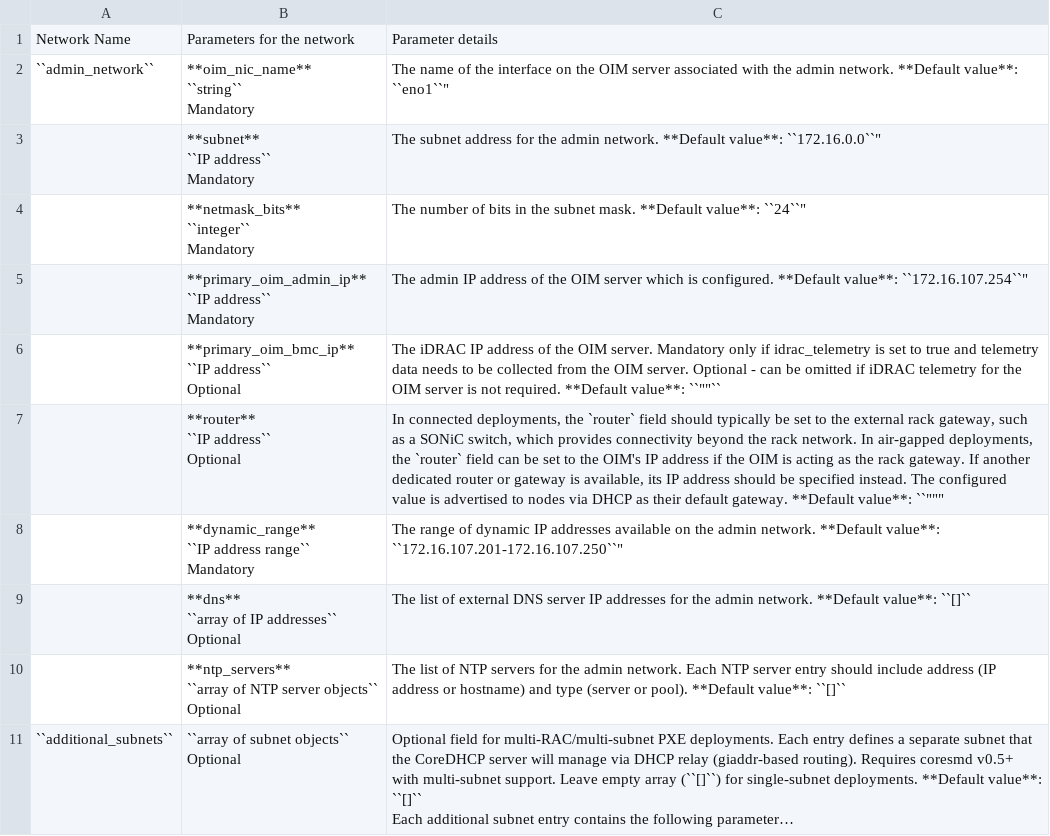
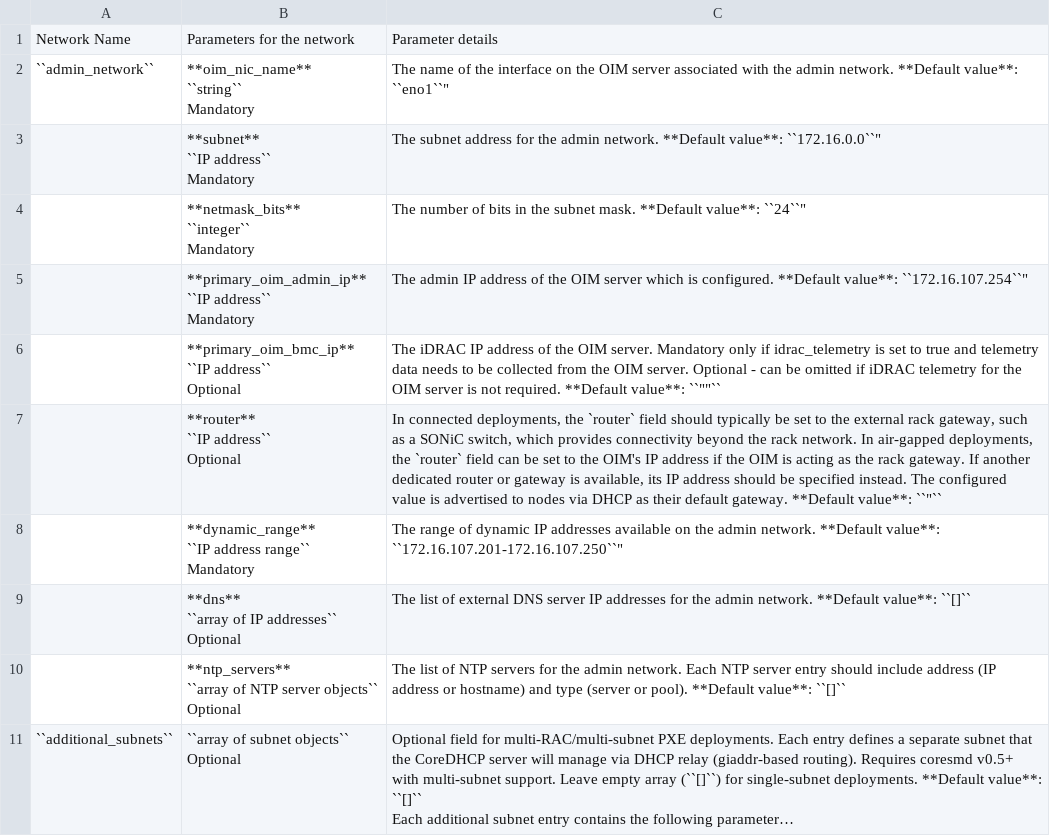
Before and after one commit to dell/omnia-containers, a CSV file: docs/source/Tables/network_spec.csv, drawn as a sheet; only a part is shown; long unchanged cells end in ….

Commit message:
fix

```diff
--- a/docs/source/Tables/network_spec.csv
+++ b/docs/source/Tables/network_spec.csv
@@ -26,7 +26,7 @@ Mandatory","The admin IP address of the OIM server which is configured. **Defaul
 Optional","The iDRAC IP address of the OIM server. Mandatory only if idrac_telemetry is set to true and telemetry data needs to be collected from the OIM server. Optional - can be omitted if iDRAC telemetry for the OIM server is not required. **Default value**: ``""""``"
-,"**router**
-
-``IP address``
-
-Optional","In connected deployments, the `router` field should typically be set to the external rack gateway, such as a SONiC switch, which provides connectivity beyond the rack network. In air-gapped deployments, the `router` field can be set to the OIM's IP address if the OIM is acting as the rack gateway. If another dedicated router or gateway is available, its IP address should be specified instead. The configured value is advertised to nodes via DHCP as their default gateway. **Default value**: ``"""""""
+,"**router**
+
+``IP address``
+
+Optional","In connected deployments, the `router` field should typically be set to the external rack gateway, such as a SONiC switch, which provides connectivity beyond the rack network. In air-gapped deployments, the `router` field can be set to the OIM's IP address if the OIM is acting as the rack gateway. If another dedicated router or gateway is available, its IP address should be specified instead. The configured value is advertised to nodes via DHCP as their default gateway. **Default value**: ``""``"
 ,"**dynamic_range**
```
